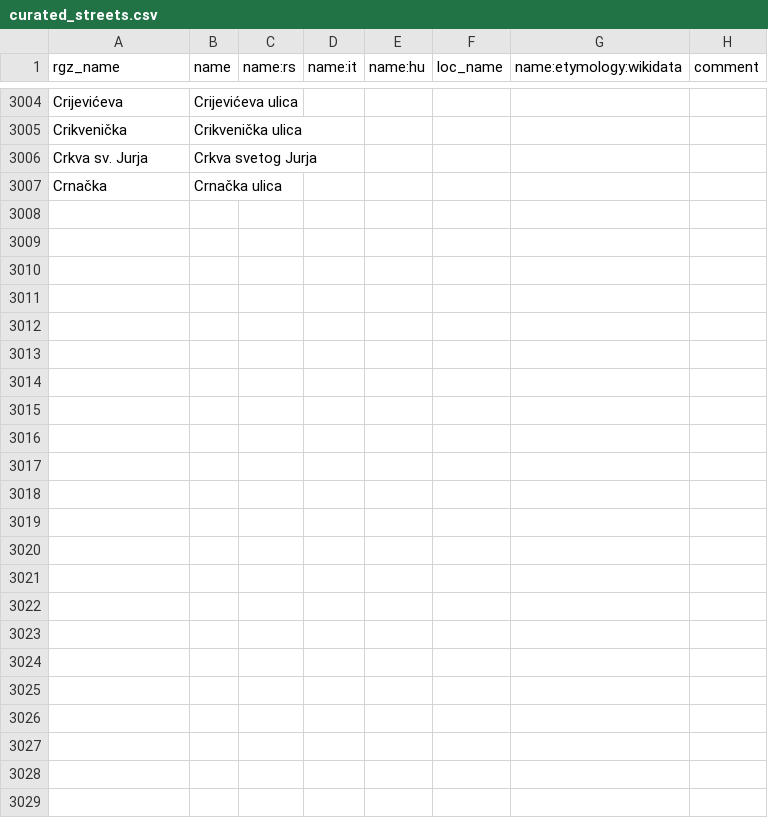
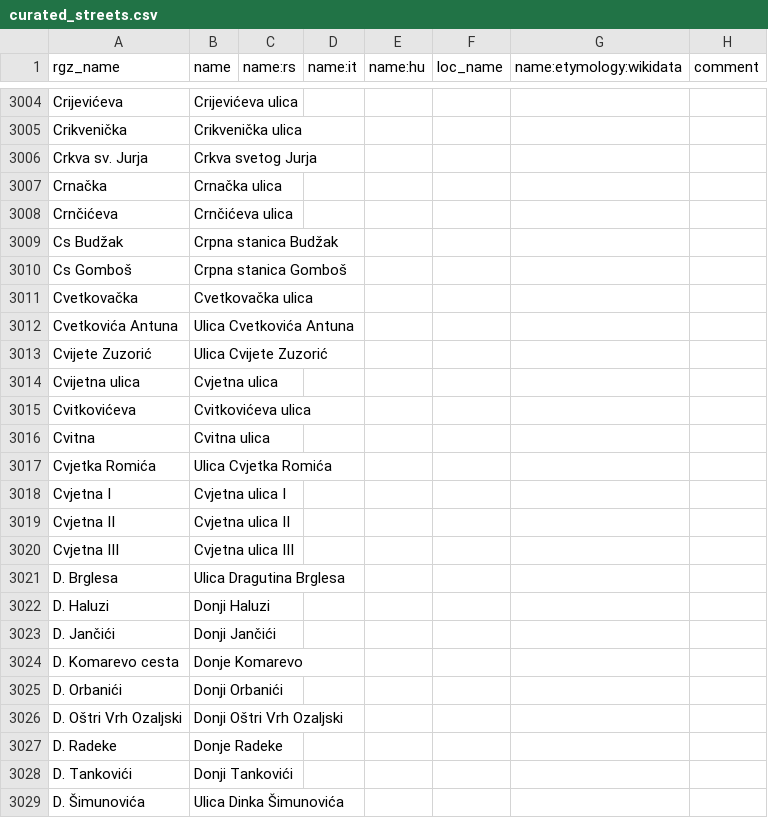
Before and after one commit to osm-hr/adresniregistar-ispravci, a CSV file: curated_streets.csv, drawn as a sheet; only a part is shown, gaps mark what is left out.

Commit message:
Dodao puno D.

```diff
--- a/curated_streets.csv
+++ b/curated_streets.csv
@@ -3007 +3007,23 @@ Crkva sv. Jurja,Crkva svetog Jurja,,,,,,
 Crnačka,Crnačka ulica,,,,,,
+Crnčićeva,Crnčićeva ulica,,,,,,
+Cs Budžak,Crpna stanica Budžak,,,,,,
+Cs Gomboš,Crpna stanica Gomboš,,,,,,
+Cvetkovačka,Cvetkovačka ulica,,,,,,
+Cvetkovića Antuna,Ulica Cvetkovića Antuna,,,,,,
+Cvijete Zuzorić,Ulica Cvijete Zuzorić,,,,,,
+Cvijetna ulica,Cvjetna ulica,,,,,,
+Cvitkovićeva,Cvitkovićeva ulica,,,,,,
+Cvitna,Cvitna ulica,,,,,,
+Cvjetka Romića,Ulica Cvjetka Romića,,,,,,
+Cvjetna I,Cvjetna ulica I,,,,,,
+Cvjetna II,Cvjetna ulica II,,,,,,
+Cvjetna III,Cvjetna ulica III,,,,,,
+D. Brglesa,Ulica Dragutina Brglesa,,,,,,
+D. Haluzi,Donji Haluzi,,,,,,
+D. Jančići,Donji Jančići,,,,,,
+D. Komarevo cesta,Donje Komarevo,,,,,,
+D. Orbanići,Donji Orbanići,,,,,,
+D. Oštri Vrh Ozaljski,Donji Oštri Vrh Ozaljski,,,,,,
+D. Radeke,Donje Radeke,,,,,,
+D. Tankovići,Donji Tankovići,,,,,,
+D. Šimunovića,Ulica Dinka Šimunovića,,,,,,
```
